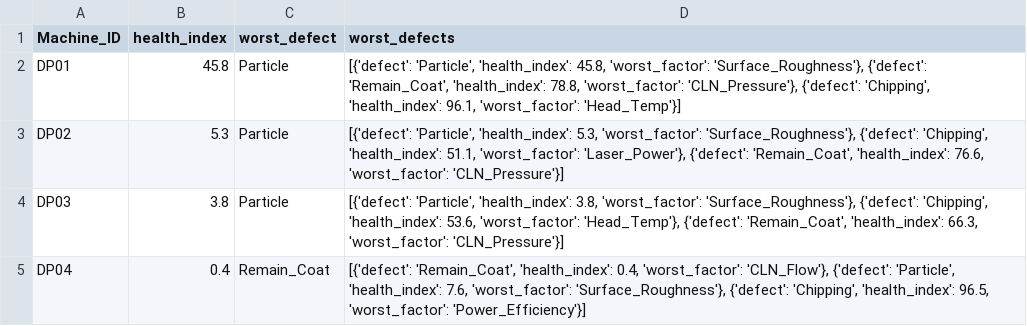
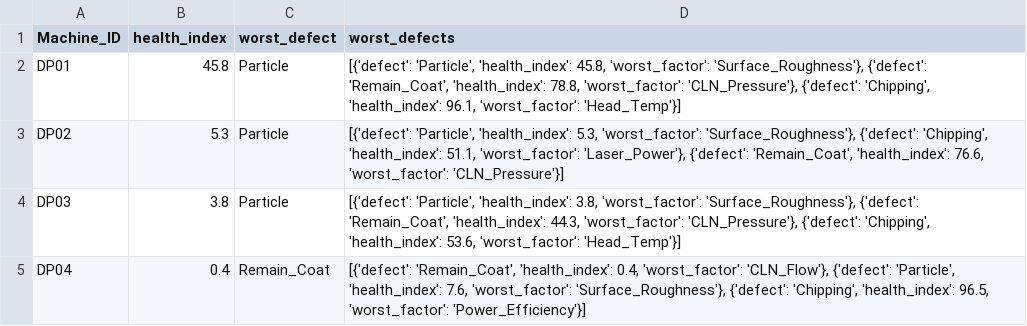
Before and after one commit to Mango-Orange-smoothie/SKSuniC_14th, a CSV file: 26.08.01_Goal5_HealthIndex_Dashboard_김시우/03_health_index_by_machine.csv, drawn as a sheet.

```diff
--- a/26.08.01_Goal5_HealthIndex_Dashboard_김시우/03_health_index_by_machine.csv
+++ b/26.08.01_Goal5_HealthIndex_Dashboard_김시우/03_health_index_by_machine.csv
@@ -3,3 +3,3 @@ DP01,45.8,Particle,"[{'defect': 'Particle', 'health_index': 45.8, 'worst_factor'
 DP02,5.3,Particle,"[{'defect': 'Particle', 'health_index': 5.3, 'worst_factor': 'Surface_Roughness'}, {'defect': 'Chipping', 'health_index': 51.1, 'worst_factor': 'Laser_Power'}, {'defect': 'Remain_Coat', 'health_index': 76.6, 'worst_factor': 'CLN_Pressure'}]"
-DP03,3.8,Particle,"[{'defect': 'Particle', 'health_index': 3.8, 'worst_factor': 'Surface_Roughness'}, {'defect': 'Chipping', 'health_index': 53.6, 'worst_factor': 'Head_Temp'}, {'defect': 'Remain_Coat', 'health_index': 66.3, 'worst_factor': 'CLN_Pressure'}]"
+DP03,3.8,Particle,"[{'defect': 'Particle', 'health_index': 3.8, 'worst_factor': 'Surface_Roughness'}, {'defect': 'Remain_Coat', 'health_index': 44.3, 'worst_factor': 'CLN_Pressure'}, {'defect': 'Chipping', 'health_index': 53.6, 'worst_factor': 'Head_Temp'}]"
 DP04,0.4,Remain_Coat,"[{'defect': 'Remain_Coat', 'health_index': 0.4, 'worst_factor': 'CLN_Flow'}, {'defect': 'Particle', 'health_index': 7.6, 'worst_factor': 'Surface_Roughness'}, {'defect': 'Chipping', 'health_index': 96.5, 'worst_factor': 'Power_Efficiency'}]"
```
Also changed, not shown: 26.08.01_Goal5_HealthIndex_Dashboard_김시우/01_level_trend_by_machine_column.csv, 26.08.01_Goal5_HealthIndex_Dashboard_김시우/02_health_index_by_defect.csv, 2 other files.
